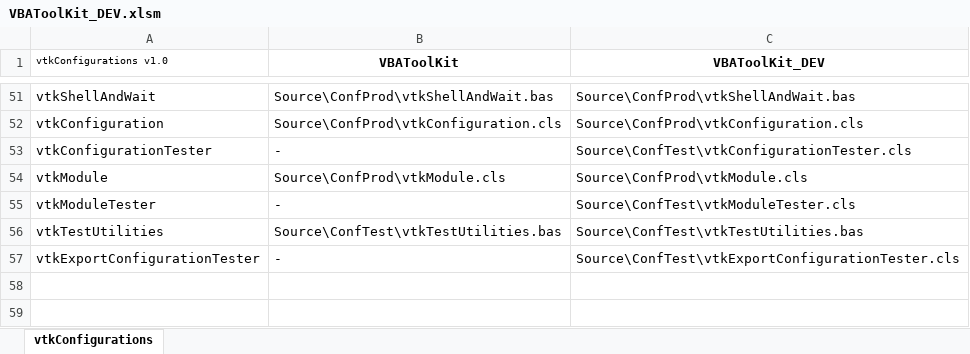
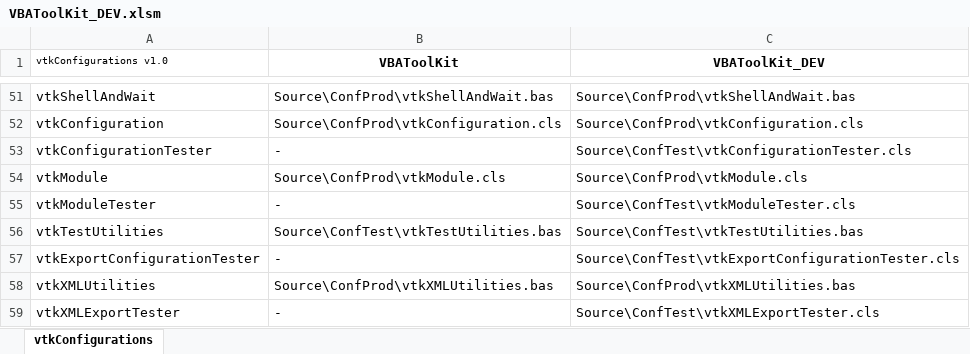
Before and after one commit to jpimbert/VBAToolKit, an Excel workbook: Project/VBAToolKit_DEV.xlsm, sheet vtkConfigurations, drawn as a sheet; only a part is shown, gaps mark what is left out; values as stored, in another font and other column widths than the file's, no borders; the diff names each change by its address in the sheet, - before the commit and + after, or states it on an @@ line.

Commit message:
First draft of the code. Will now write the tests.

```diff
--- a/Project/VBAToolKit_DEV.xlsm (sheet vtkConfigurations)
+++ b/Project/VBAToolKit_DEV.xlsm (sheet vtkConfigurations)
+row 58: vtkXMLUtilities | Source\ConfProd\vtkXMLUtilities.bas | Source\ConfProd\vtkXMLUtilities.bas
+row 59: vtkXMLExportTester | - | Source\ConfTest\vtkXMLExportTester.cls
```
Also changed, not shown: 2 other files.
